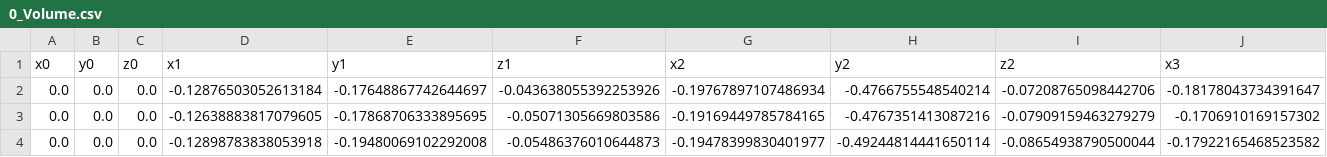
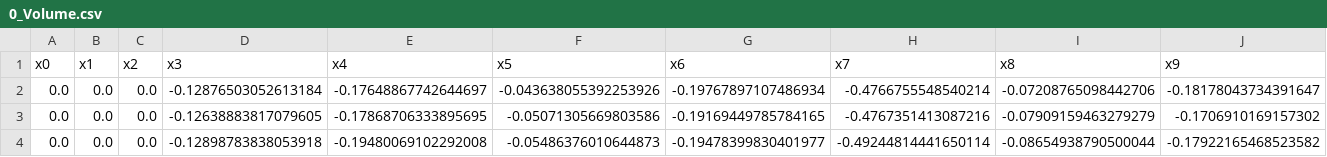
Before and after one commit to shdra06/destop_visual_ctrl, a CSV file: datasets/0_Volume.csv, drawn as a sheet; only a part is shown; removed rows and columns are numbered as before the commit, all else as after; rows hold the shown columns only; the diff names each change by its address in the sheet, - before the commit and + after, or states it on an @@ line.

```diff
--- a/datasets/0_Volume.csv
+++ b/datasets/0_Volume.csv
-row 1: x0 | y0 | z0 | x1 | y1 | z1 | x2 | y2 | z2 | x3
+row 1: x0 | x1 | x2 | x3 | x4 | x5 | x6 | x7 | x8 | x9
```
Also changed, not shown: datasets/1_Bright_Up.csv, datasets/2_Bright_Down.csv, 11 other files.
